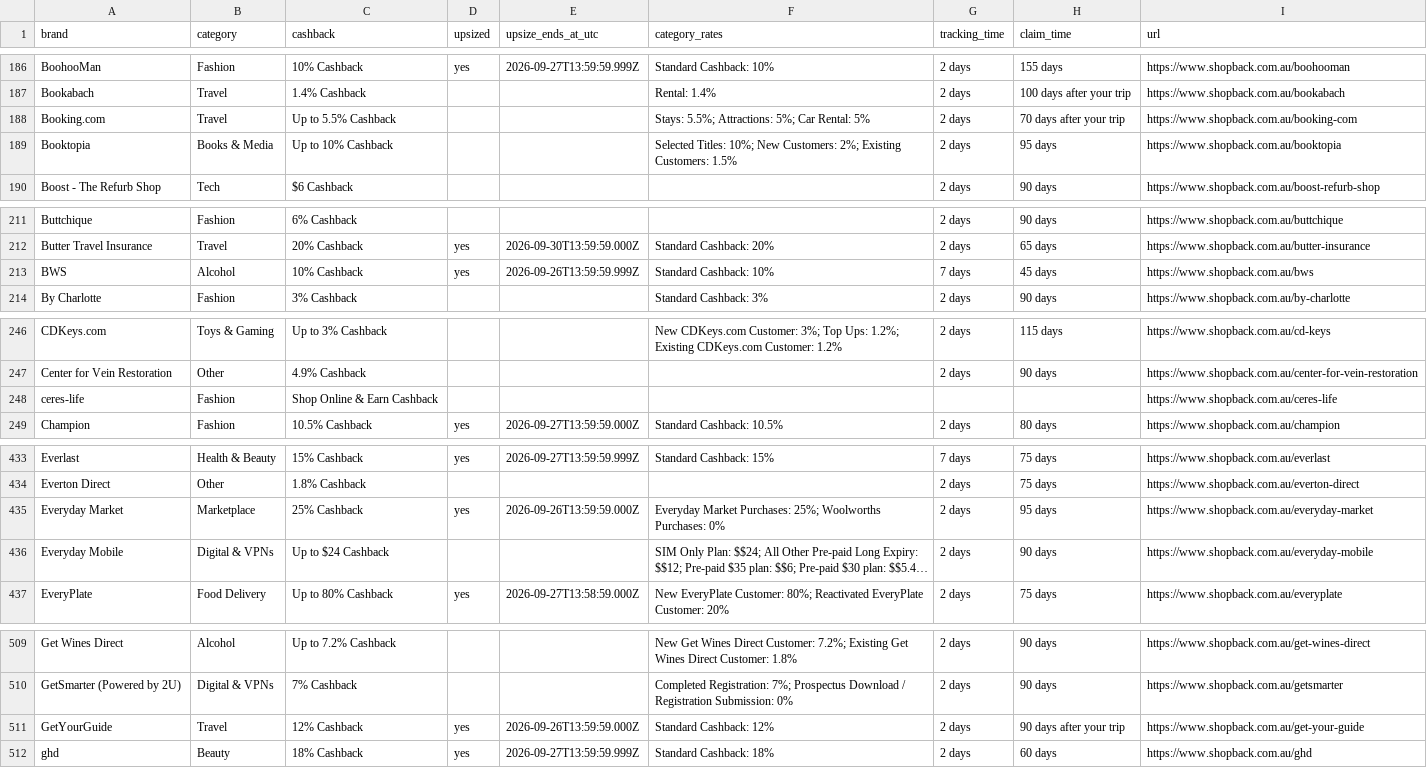
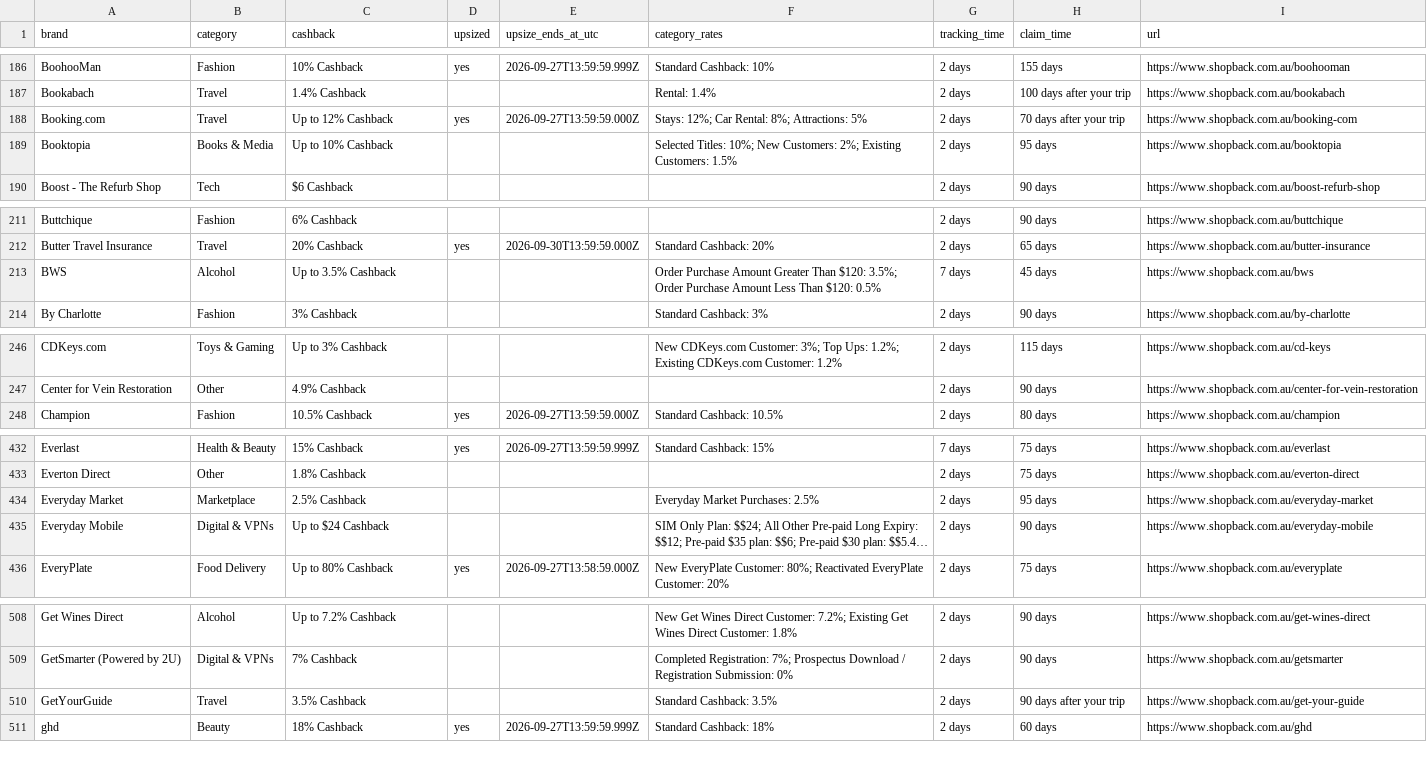
Before and after one commit to Tiger-QU/deal_hunter, a CSV file: data/shopback_deals.csv, drawn as a sheet; only a part is shown, gaps mark what is left out; long unchanged cells end in …; removed rows and columns are numbered as before the commit, all else as after; the diff covers the shown part only; the diff names each change by its address in the sheet, - before the commit and + after, or states it on an @@ line.

```diff
--- a/data/shopback_deals.csv
+++ b/data/shopback_deals.csv
-C188 (cashback): Up to 5.5% Cashback
+C188 (cashback): Up to 12% Cashback
-D188 (upsized): (empty)
+D188 (upsized): yes
-E188 (upsize_ends_at_utc): (empty)
+E188 (upsize_ends_at_utc): 2026-09-27T13:59:59.000Z
-F188 (category_rates): Stays: 5.5%; Attractions: 5%; Car Rental: 5%
+F188 (category_rates): Stays: 12%; Car Rental: 8%; Attractions: 5%
-C213 (cashback): 10% Cashback
+C213 (cashback): Up to 3.5% Cashback
-D213 (upsized): yes
+D213 (upsized): (empty)
-E213 (upsize_ends_at_utc): 2026-09-26T13:59:59.999Z
+E213 (upsize_ends_at_utc): (empty)
-F213 (category_rates): Standard Cashback: 10%
+F213 (category_rates): Order Purchase Amount Greater Than $120: 3.5%; Order Purchase Amount Less Than $120: 0.5%
-row 248: ceres-life | Fashion | Shop Online & Earn Cashback |  |  |  |  |  | https://www.shopback.com.au/ceres-life
-C434 (cashback): 25% Cashback
+C434 (cashback): 2.5% Cashback
-D434 (upsized): yes
+D434 (upsized): (empty)
-E434 (upsize_ends_at_utc): 2026-09-26T13:59:59.000Z
+E434 (upsize_ends_at_utc): (empty)
-F434 (category_rates): Everyday Market Purchases: 25%; Woolworths Purchases: 0%
+F434 (category_rates): Everyday Market Purchases: 2.5%
-C510 (cashback): 12% Cashback
+C510 (cashback): 3.5% Cashback
-D510 (upsized): yes
+D510 (upsized): (empty)
-E510 (upsize_ends_at_utc): 2026-09-26T13:59:59.000Z
+E510 (upsize_ends_at_utc): (empty)
-F510 (category_rates): Standard Cashback: 12%
+F510 (category_rates): Standard Cashback: 3.5%
```
Also changed, not shown: 64 edited cells elsewhere in this file, 3 other files.
